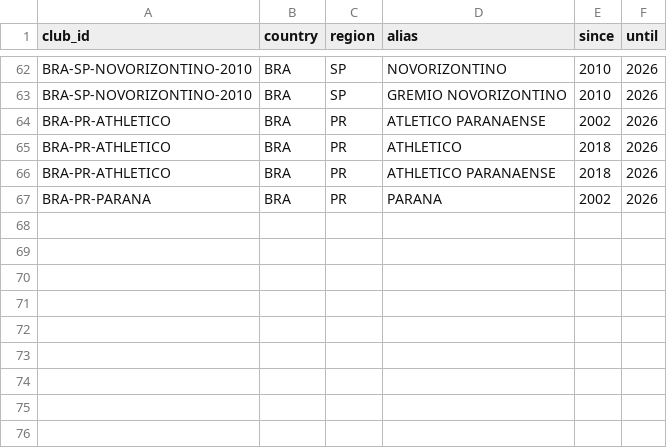
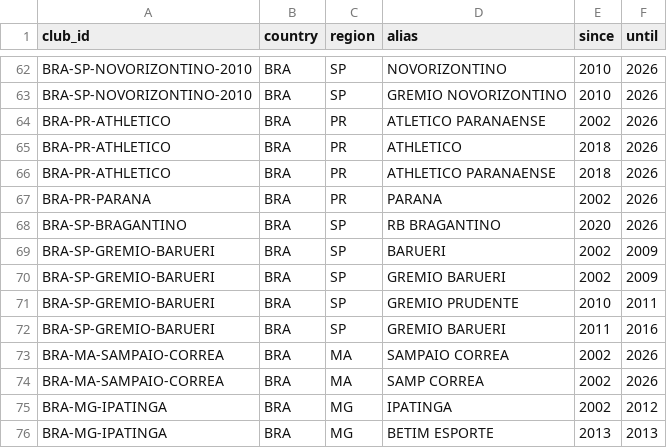
Before and after one commit to marcosvilhena87/Loteca.FiveThirtyEight, a CSV file: auditoria/rsssf/club_registry.csv, drawn as a sheet; only a part is shown, gaps mark what is left out; the diff names each change by its address in the sheet, - before the commit and + after, or states it on an @@ line.

Commit message:
data(audit): verified Barueri/Prudente, Sampaio Correa, Ipatinga-Betim aliases

```diff
--- a/auditoria/rsssf/club_registry.csv
+++ b/auditoria/rsssf/club_registry.csv
+row 68: BRA-SP-BRAGANTINO | BRA | SP | RB BRAGANTINO | 2020 | 2026
+row 69: BRA-SP-GREMIO-BARUERI | BRA | SP | BARUERI | 2002 | 2009
+row 70: BRA-SP-GREMIO-BARUERI | BRA | SP | GREMIO BARUERI | 2002 | 2009
+row 71: BRA-SP-GREMIO-BARUERI | BRA | SP | GREMIO PRUDENTE | 2010 | 2011
+row 72: BRA-SP-GREMIO-BARUERI | BRA | SP | GREMIO BARUERI | 2011 | 2016
+row 73: BRA-MA-SAMPAIO-CORREA | BRA | MA | SAMPAIO CORREA | 2002 | 2026
+row 74: BRA-MA-SAMPAIO-CORREA | BRA | MA | SAMP CORREA | 2002 | 2026
+row 75: BRA-MG-IPATINGA | BRA | MG | IPATINGA | 2002 | 2012
+row 76: BRA-MG-IPATINGA | BRA | MG | BETIM ESPORTE | 2013 | 2013
```
